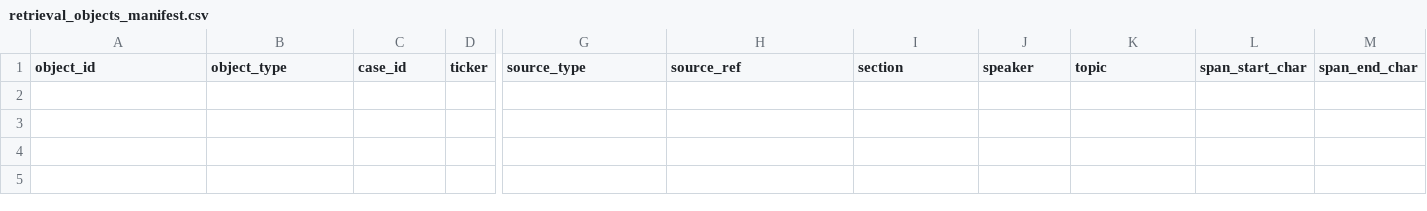
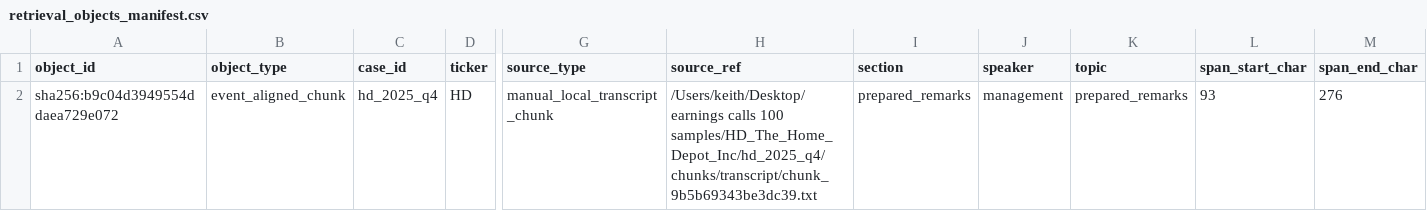
Before and after one commit to keithtgrehan/earnings-call-signal-engine, a CSV file: data/retrieval/retrieval_objects_manifest.csv, drawn as a sheet; only a part is shown, gaps mark what is left out; rows hold the shown columns only; the diff names each change by its address in the sheet, - before the commit and + after, or states it on an @@ line.

```diff
--- a/data/retrieval/retrieval_objects_manifest.csv
+++ b/data/retrieval/retrieval_objects_manifest.csv
+row 2: sha256:b9c04d3949554ddaea729e072 | event_aligned_chunk | hd_2025_q4 | HD | manual_local_transcript_chunk | /Users/keith/Desktop/earnings calls 100 samples/HD_The_Home_Depot_Inc/hd_2025_q4/chunks/transcript/chunk_9b5b69343be3dc39.txt | prepared_remarks | management | prepared_remarks | 93 | 276
```
Also changed, not shown: data/acquisition/nyse_100_user_authorized_permitted_downloads.csv, data/corpus/normalized_transcript_manifest.csv, 36 other files.
